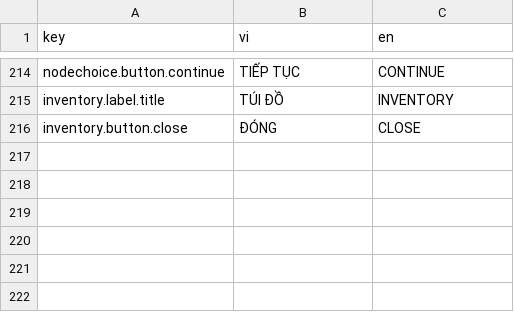
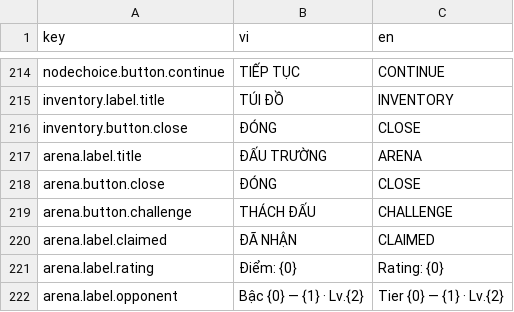
Before and after one commit to dongdoidoithay/TurnBase, a CSV file: Assets/_Project/Resources/Localization/strings.csv, drawn as a sheet; only a part is shown, gaps mark what is left out.

```diff
--- a/Assets/_Project/Resources/Localization/strings.csv
+++ b/Assets/_Project/Resources/Localization/strings.csv
@@ -216 +216,7 @@ inventory.label.title,TÚI ĐỒ,INVENTORY
 inventory.button.close,ĐÓNG,CLOSE
+arena.label.title,ĐẤU TRƯỜNG,ARENA
+arena.button.close,ĐÓNG,CLOSE
+arena.button.challenge,THÁCH ĐẤU,CHALLENGE
+arena.label.claimed,ĐÃ NHẬN,CLAIMED
+arena.label.rating,Điểm: {0},Rating: {0}
+arena.label.opponent,Bậc {0} — {1} · Lv.{2},Tier {0} — {1} · Lv.{2}
```
Also changed, not shown: 17 other files.
